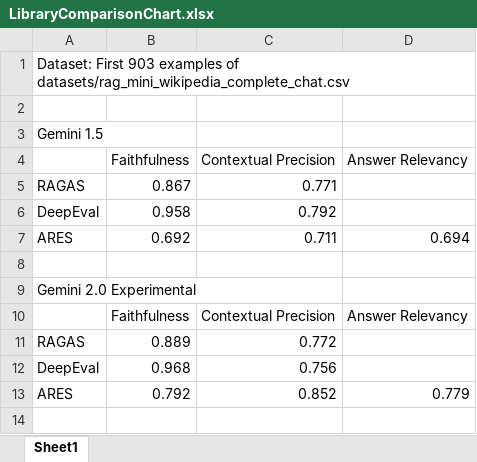
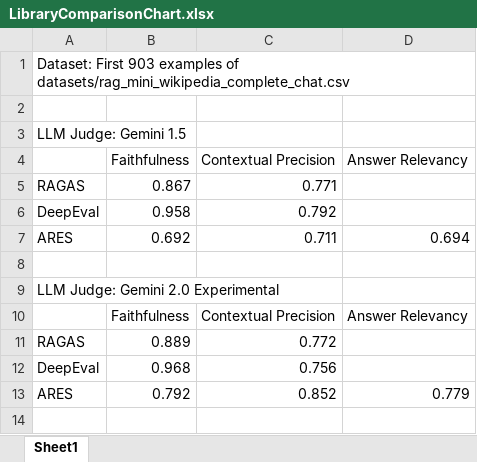
Before and after one commit to sr231/RAG-Evaluations, an Excel workbook: results/LibraryComparisonChart.xlsx, sheet Sheet1, drawn as a sheet; only a part is shown; values as stored, in another font and other column widths than the file's, no borders; the diff covers the shown part only; the diff names each change by its address in the sheet, - before the commit and + after, or states it on an @@ line.

```diff
--- a/results/LibraryComparisonChart.xlsx (sheet Sheet1)
+++ b/results/LibraryComparisonChart.xlsx (sheet Sheet1)
-A3: Gemini 1.5
+A3: LLM Judge: Gemini 1.5
-A9: Gemini 2.0 Experimental
+A9: LLM Judge: Gemini 2.0 Experimental
```
Also changed, not shown: 15 added rows and 8 edited cells elsewhere in this sheet, 1 other file.
